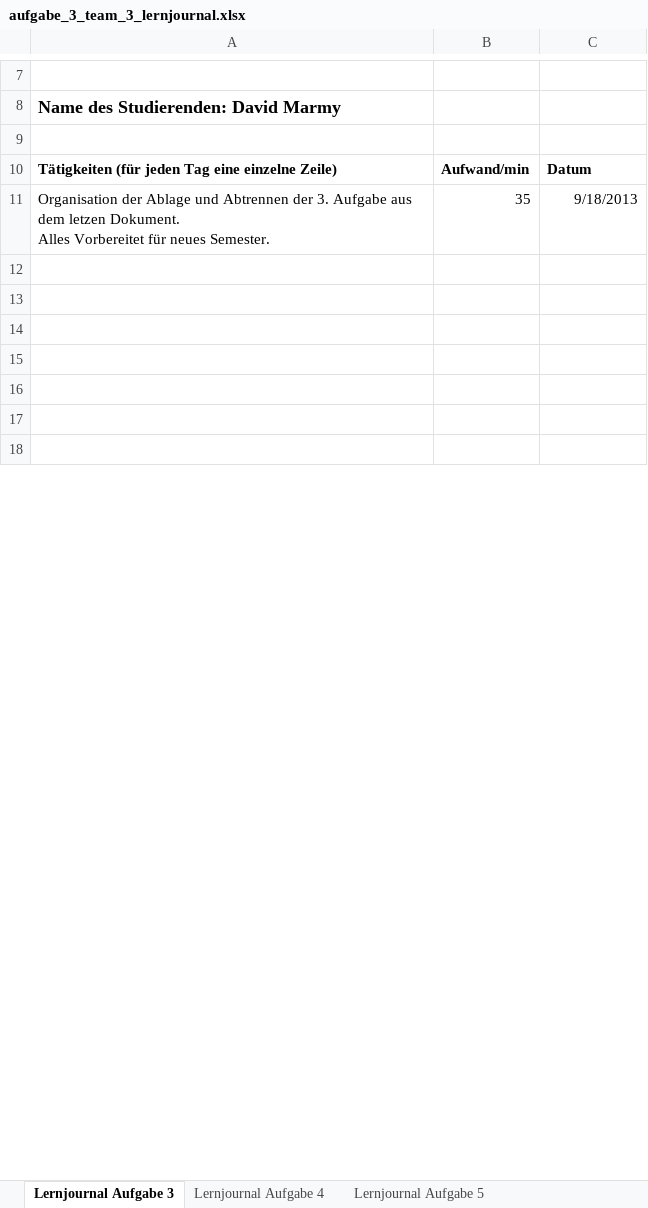
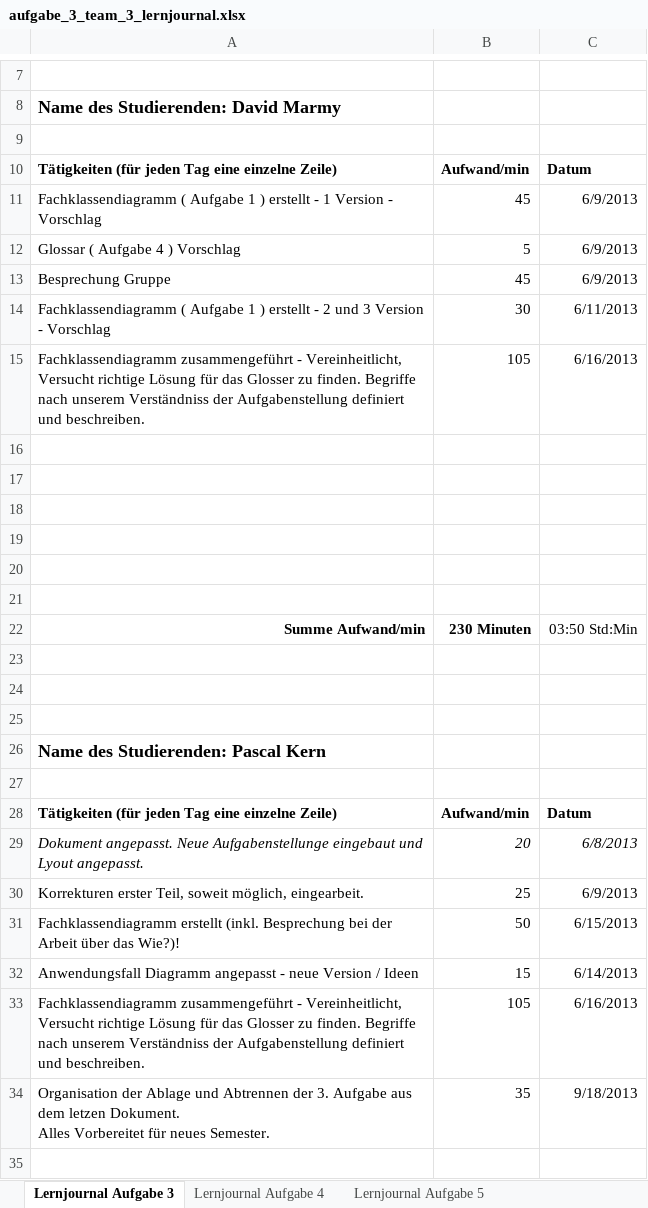
Before and after one commit to PascalKern/Projektarbeit-A-D-1.-Semester-TSHFZ, an Excel workbook: 2_Semester/aufgabe_3_team_3_lernjournal.xlsx, sheet Lernjournal Aufgabe 3, drawn as a sheet; only a part is shown, gaps mark what is left out; the shorter side is filled out with more unchanged rows; values as stored, in another font and other column widths than the file's, no borders; the diff covers the shown part only; the diff names each change by its address in the sheet, - before the commit and + after, or states it on an @@ line.

Commit message:
Die Einträge vom Lernjournal aus dem 1. Semester für die Aufagabe 3 ins neue Übetragen

```diff
--- a/2_Semester/aufgabe_3_team_3_lernjournal.xlsx (sheet Lernjournal Aufgabe 3)
+++ b/2_Semester/aufgabe_3_team_3_lernjournal.xlsx (sheet Lernjournal Aufgabe 3)
+row 11: Fachklassendiagramm ( Aufgabe 1 ) erstellt - 1 Version - Vorschlag | 45 | 6/9/2013
+row 12: Glossar ( Aufgabe 4 ) Vorschlag | 5 | 6/9/2013
+row 13: Besprechung Gruppe | 45 | 6/9/2013
+row 14: Fachklassendiagramm ( Aufgabe 1 ) erstellt - 2 und 3 Version - Vorschlag | 30 | 6/11/2013
+row 15: Fachklassendiagramm zusammengeführt - Vereinheitlicht, Versucht richtige Lösung für das Glosser zu finden. Begriffe nach unserem Verständniss der Aufgabenstellung definiert und beschreiben. | 105 | 6/16/2013
+row 16: (empty)
+row 17: (empty)
+row 18: (empty)
+row 19: (empty)
+row 20: (empty)
+row 21: (empty)
+row 22: Summe Aufwand/min | 230 Minuten | 03:50 Std:Min
+row 23: (empty)
+row 24: (empty)
+row 25: (empty)
@@ row 23 moved to row 26: Name des Studierenden: Pascal Kern @@
+row 27: (empty)
@@ row 25 moved to row 28: Tätigkeiten (für jeden Tag eine einzelne… @@
+row 29: Dokument angepasst. Neue Aufgabenstellunge eingebaut und Lyout angepasst. | 20 | 6/8/2013
+row 30: Korrekturen erster Teil, soweit möglich, eingearbeit. | 25 | 6/9/2013
+row 31: Fachklassendiagramm erstellt (inkl. Besprechung bei der Arbeit über das Wie?)! | 50 | 6/15/2013
+row 32: Anwendungsfall Diagramm angepasst - neue Version / Ideen | 15 | 6/14/2013
+row 33: Fachklassendiagramm zusammengeführt - Vereinheitlicht, Versucht richtige Lösung für das Glosser zu finden. Begriffe nach unserem Verständniss der Aufgabenstellung definiert und beschreiben. | 105 | 6/16/2013
```
Also changed, not shown: 1 added row, 17 removed rows and 2 edited cells elsewhere in this sheet.
